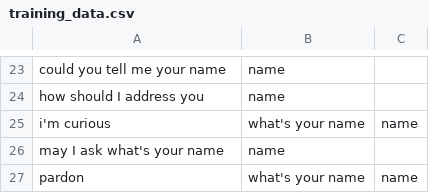
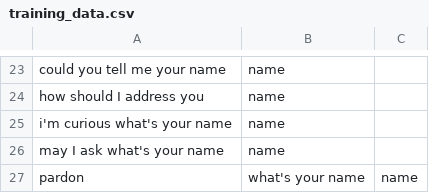
Before and after one commit to Brainydaps/TalkingStage, a CSV file: training_data.csv, drawn as a sheet; only a part is shown, gaps mark what is left out.

Commit message:
Update training_data.csv

```diff
--- a/training_data.csv
+++ b/training_data.csv
@@ -24,3 +24,3 @@ could you tell me your name,name
 how should I address you,name
-i'm curious, what's your name,name
+i'm curious what's your name,name
 may I ask what's your name,name
```
